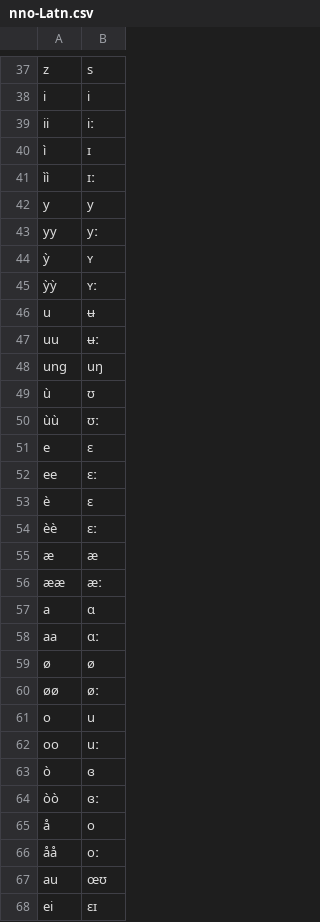
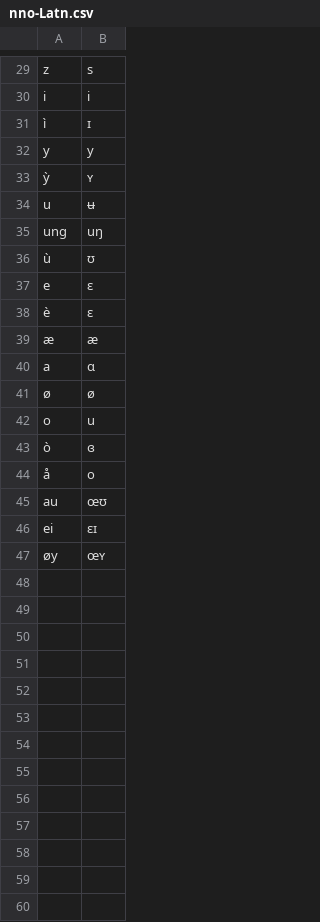
Before and after one commit to dmort27/epitran, a CSV file: epitran/data/map/nno-Latn.csv, drawn as a sheet; only a part is shown, gaps mark what is left out; the shorter side is filled out with more unchanged rows; the diff covers the shown part only; the diff names each change by its address in the sheet, - before the commit and + after, or states it on an @@ line.

Commit message:
Moved most nno-Latn rules to post file, included comments

```diff
--- a/epitran/data/map/nno-Latn.csv
+++ b/epitran/data/map/nno-Latn.csv
-row 39: ii | iː
-row 41: ìì | ɪː
-row 43: yy | yː
-row 45: ỳỳ | ʏː
-row 47: uu | ʉː
-row 50: ùù | ʊː
-row 52: ee | ɛː
-row 54: èè | ɛː
-row 56: ææ | æː
-row 58: aa | ɑː
-row 60: øø | øː
-row 62: oo | uː
-row 64: òò | ɞː
-row 66: åå | oː
```
Also changed, not shown: 8 removed rows elsewhere in this file, 2 other files.
